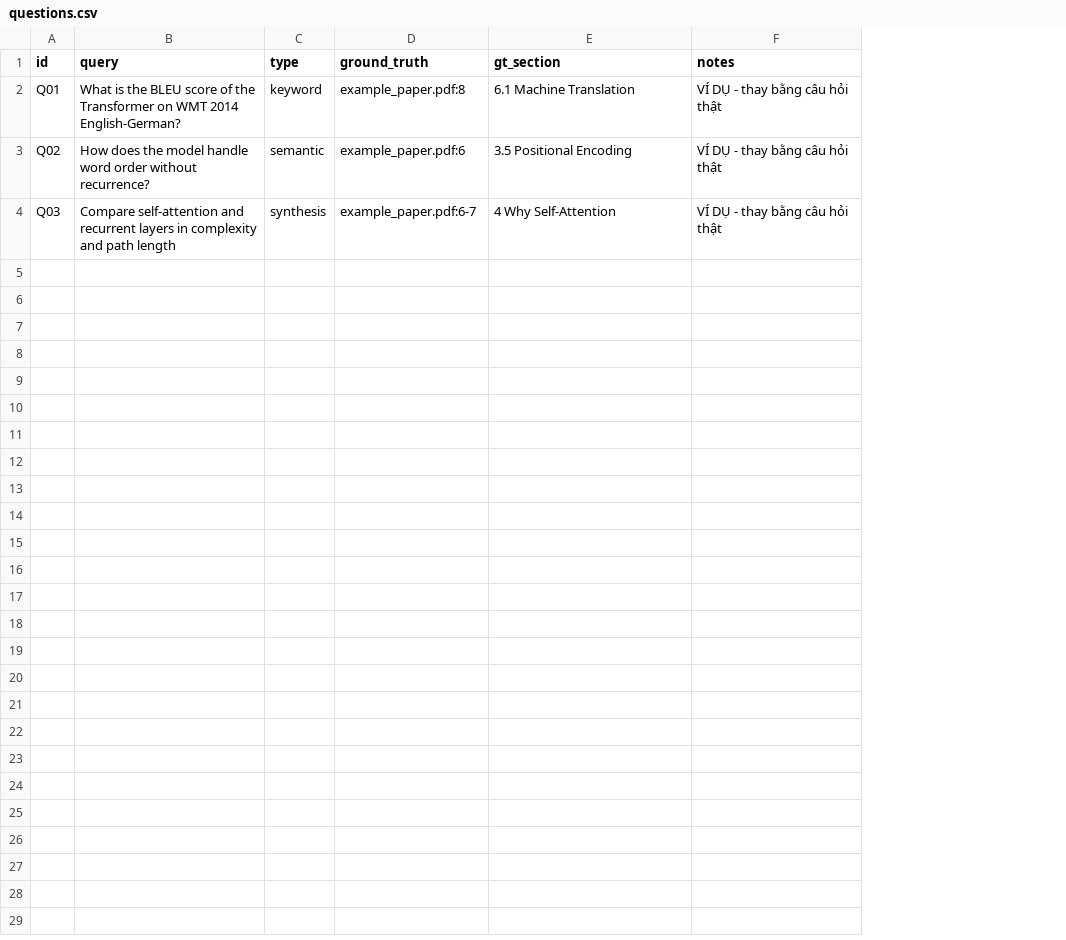
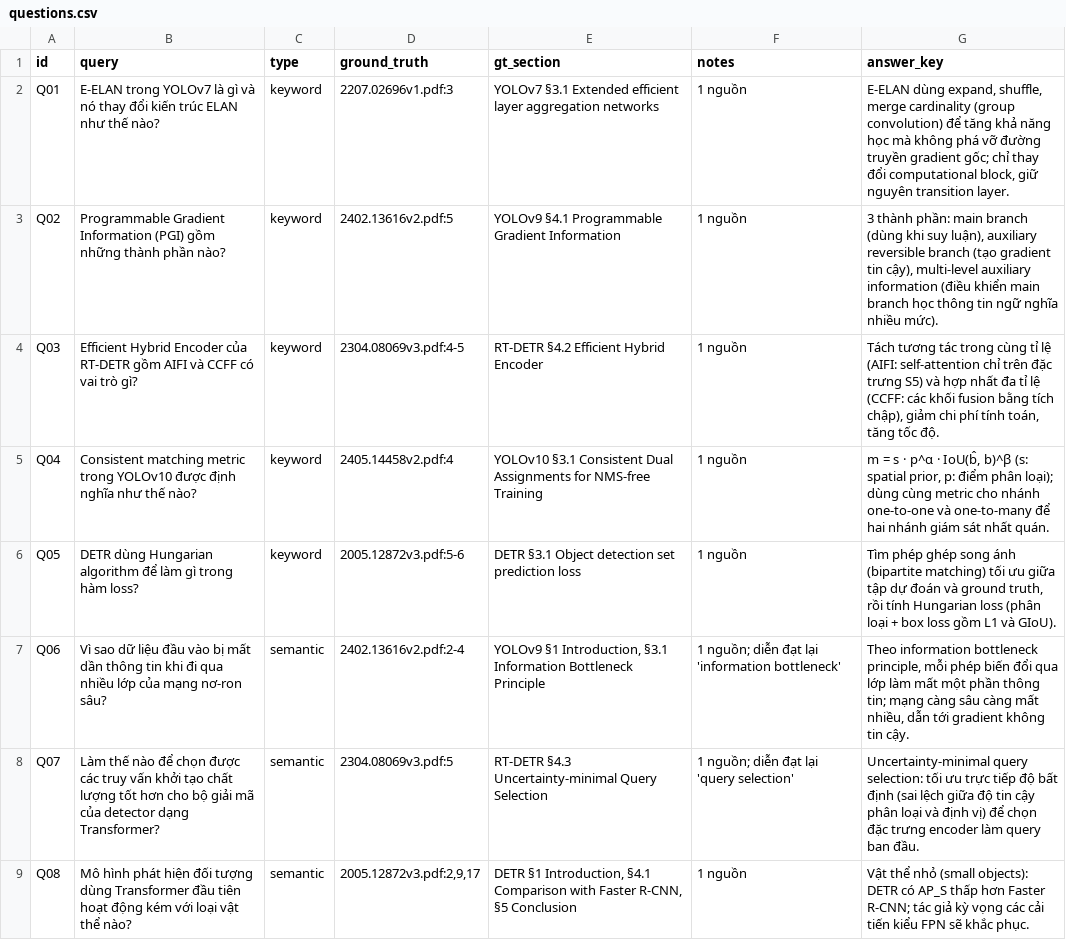
Before and after one commit to hieumanh1212/-Thac_Si-Chuyen_De_CNTT, a CSV file: backend/eval/questions.csv, drawn as a sheet; only a part is shown; the diff covers the shown part only; the diff names each change by its address in the sheet, - before the commit and + after, or states it on an @@ line.

```diff
--- a/backend/eval/questions.csv
+++ b/backend/eval/questions.csv
+column G (answer_key), rows 2-4: E-ELAN dùng expand, shuffle, merge cardinality (group convolution) để tăng khả năng học mà không phá vỡ đường truyền gradient gốc; chỉ thay đổi computational block, giữ nguyên transition layer. | 3 thành phần: main branch (dùng khi suy luận), auxiliary reversible branch (tạo gradient tin cậy), multi-level auxiliary information (điều khiển main branch học thông tin ngữ nghĩa nhiều mức). | Tách tương tác trong cùng tỉ lệ (AIFI: self-attention chỉ trên đặc trưng S5) và hợp nhất đa tỉ lệ (CCFF: các khối fusion bằng tích chập), giảm chi phí tính toán, tăng tốc độ.
-B2 (query): What is the BLEU score of the Transformer on WMT 2014 English-German?
+B2 (query): E-ELAN trong YOLOv7 là gì và nó thay đổi kiến trúc ELAN như thế nào?
-D2 (ground_truth): example_paper.pdf:8
+D2 (ground_truth): 2207.02696v1.pdf:3
-E2 (gt_section): 6.1 Machine Translation
+E2 (gt_section): YOLOv7 §3.1 Extended efficient layer aggregation networks
-F2:F4 (notes): VÍ DỤ - thay bằng câu hỏi thật
+F2:F4 (notes): 1 nguồn
-B3 (query): How does the model handle word order without recurrence?
+B3 (query): Programmable Gradient Information (PGI) gồm những thành phần nào?
-C3 (type): semantic
+C3 (type): keyword
-D3 (ground_truth): example_paper.pdf:6
+D3 (ground_truth): 2402.13616v2.pdf:5
-E3 (gt_section): 3.5 Positional Encoding
+E3 (gt_section): YOLOv9 §4.1 Programmable Gradient Information
-B4 (query): Compare self-attention and recurrent layers in complexity and path length
+B4 (query): Efficient Hybrid Encoder của RT-DETR gồm AIFI và CCFF có vai trò gì?
-C4 (type): synthesis
+C4 (type): keyword
-D4 (ground_truth): example_paper.pdf:6-7
+D4 (ground_truth): 2304.08069v3.pdf:4-5
-E4 (gt_section): 4 Why Self-Attention
+E4 (gt_section): RT-DETR §4.2 Efficient Hybrid Encoder
+row 5: Q04 | Consistent matching metric trong YOLOv10 được định nghĩa như thế nào? | keyword | 2405.14458v2.pdf:4 | YOLOv10 §3.1 Consistent Dual Assignments for NMS-free Training | 1 nguồn | m = s · p^α · IoU(b̂, b)^β (s: spatial prior, p: điểm phân loại); dùng cùng metric cho nhánh one-to-one và one-to-many để hai nhánh giám sát nhất quán.
+row 6: Q05 | DETR dùng Hungarian algorithm để làm gì trong hàm loss? | keyword | 2005.12872v3.pdf:5-6 | DETR §3.1 Object detection set prediction loss | 1 nguồn | Tìm phép ghép song ánh (bipartite matching) tối ưu giữa tập dự đoán và ground truth, rồi tính Hungarian loss (phân loại + box loss gồm L1 và GIoU).
+row 7: Q06 | Vì sao dữ liệu đầu vào bị mất dần thông tin khi đi qua nhiều lớp của mạng nơ-ron sâu? | semantic | 2402.13616v2.pdf:2-4 | YOLOv9 §1 Introduction, §3.1 Information Bottleneck Principle | 1 nguồn; diễn đạt lại 'information bottleneck' | Theo information bottleneck principle, mỗi phép biến đổi qua lớp làm mất một phần thông tin; mạng càng sâu càng mất nhiều, dẫn tới gradient không tin cậy.
+row 8: Q07 | Làm thế nào để chọn được các truy vấn khởi tạo chất lượng tốt hơn cho bộ giải mã của detector dạng Transformer? | semantic | 2304.08069v3.pdf:5 | RT-DETR §4.3 Uncertainty-minimal Query Selection | 1 nguồn; diễn đạt lại 'query selection' | Uncertainty-minimal query selection: tối ưu trực tiếp độ bất định (sai lệch giữa độ tin cậy phân loại và định vị) để chọn đặc trưng encoder làm query ban đầu.
+row 9: Q08 | Mô hình phát hiện đối tượng dùng Transformer đầu tiên hoạt động kém với loại vật thể nào? | semantic | 2005.12872v3.pdf:2,9,17 | DETR §1 Introduction, §4.1 Comparison with Faster R-CNN, §5 Conclusion | 1 nguồn | Vật thể nhỏ (small objects): DETR có AP_S thấp hơn Faster R-CNN; tác giả kỳ vọng các cải tiến kiểu FPN sẽ khắc phục.
```
Also changed, not shown: 7 added rows elsewhere in this file, 5 other files.
